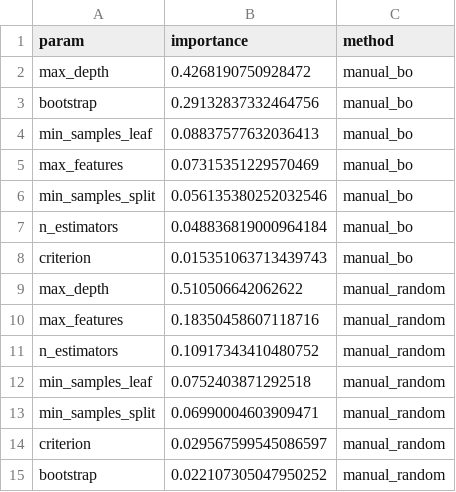
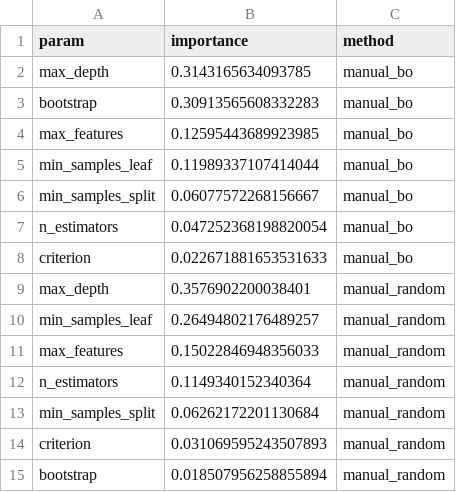
Before and after one commit to Mitlyy/auto_lab1, a CSV file: outputs/tables/manual_importance.csv, drawn as a sheet.

```diff
--- a/outputs/tables/manual_importance.csv
+++ b/outputs/tables/manual_importance.csv
@@ -1,15 +1,15 @@
 param,importance,method
-max_depth,0.4268190750928472,manual_bo
-bootstrap,0.29132837332464756,manual_bo
-min_samples_leaf,0.08837577632036413,manual_bo
-max_features,0.07315351229570469,manual_bo
-min_samples_split,0.056135380252032546,manual_bo
-n_estimators,0.048836819000964184,manual_bo
-criterion,0.015351063713439743,manual_bo
-max_depth,0.510506642062622,manual_random
-max_features,0.18350458607118716,manual_random
-n_estimators,0.10917343410480752,manual_random
-min_samples_leaf,0.0752403871292518,manual_random
-min_samples_split,0.06990004603909471,manual_random
-criterion,0.029567599545086597,manual_random
-bootstrap,0.022107305047950252,manual_random
+max_depth,0.3143165634093785,manual_bo
+bootstrap,0.30913565608332283,manual_bo
+max_features,0.12595443689923985,manual_bo
+min_samples_leaf,0.11989337107414044,manual_bo
+min_samples_split,0.06077572268156667,manual_bo
+n_estimators,0.047252368198820054,manual_bo
+criterion,0.022671881653531633,manual_bo
+max_depth,0.3576902200038401,manual_random
+min_samples_leaf,0.26494802176489257,manual_random
+max_features,0.15022846948356033,manual_random
+n_estimators,0.1149340152340364,manual_random
+min_samples_split,0.06262172201130684,manual_random
+criterion,0.031069595243507893,manual_random
+bootstrap,0.018507956258855894,manual_random
```
Also changed, not shown: outputs/tables/manual_trials.csv, outputs/tables/optuna_importance.csv, 31 other files.
